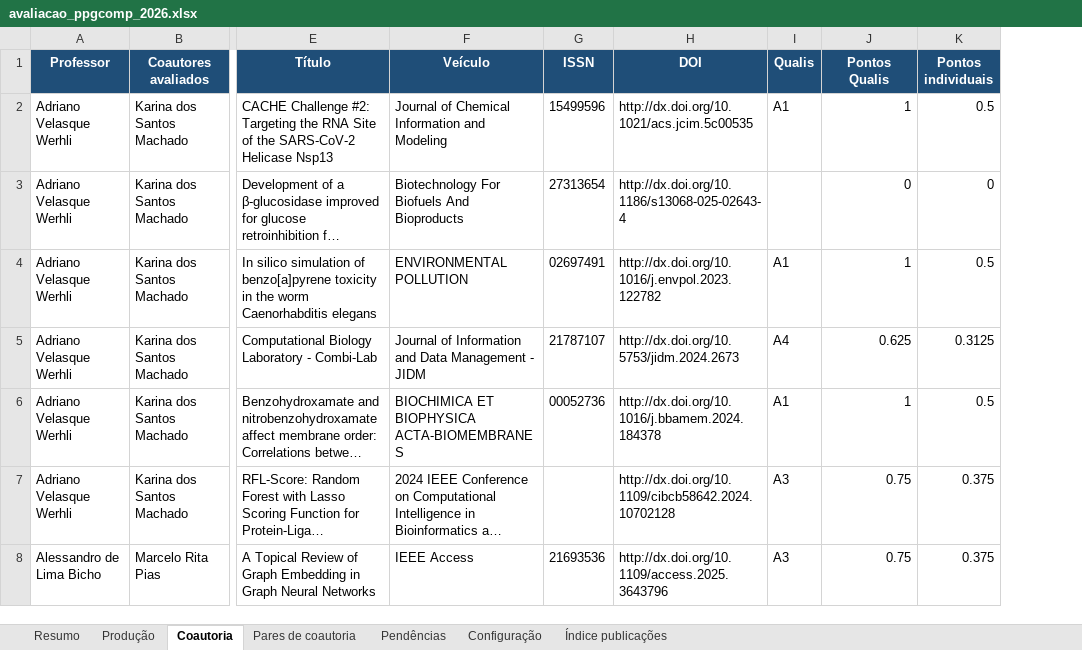
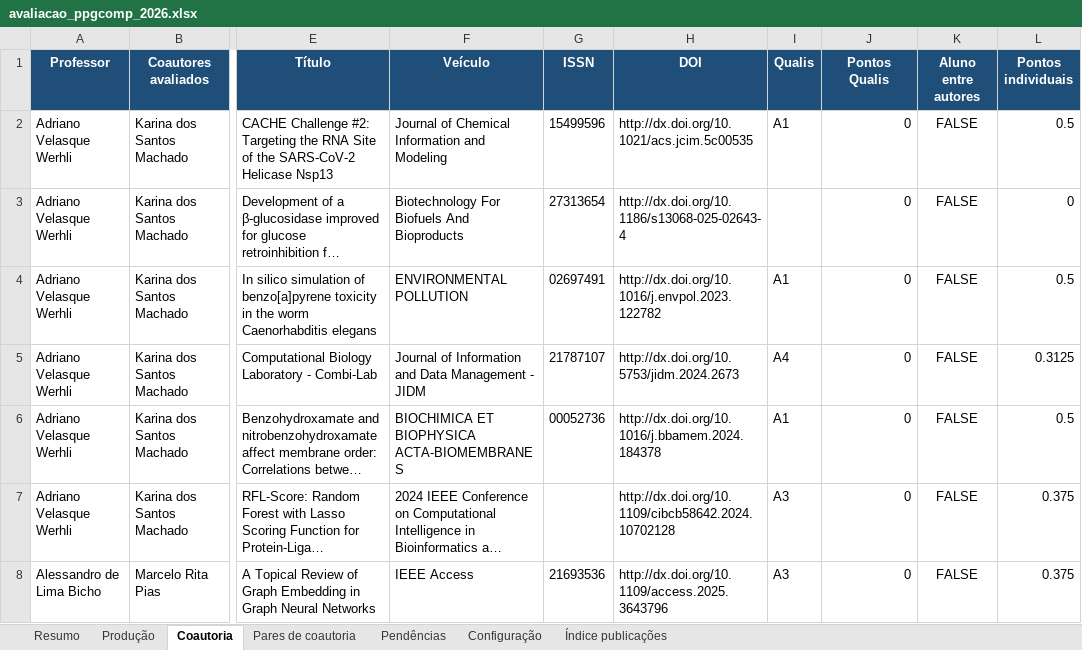
Before and after one commit to brunoldalmazo/ppgcomp-lattes, an Excel workbook: output/2026/avaliacao_ppgcomp_2026.xlsx, sheet Coautoria, drawn as a sheet; only a part is shown, gaps mark what is left out; long unchanged cells end in …; values as stored, in another font and other column widths than the file's, no borders; the diff covers the shown part only; the diff names each change by its address in the sheet, - before the commit and + after, or states it on an @@ line.

Commit message:
Adiciona edicoes manuais de Qualis e alunos ao dashboard

```diff
--- a/output/2026/avaliacao_ppgcomp_2026.xlsx (sheet Coautoria)
+++ b/output/2026/avaliacao_ppgcomp_2026.xlsx (sheet Coautoria)
+column K (Aluno entre autores), rows 2-8: all FALSE
-J2 (Pontos Qualis): 1
+J2 (Pontos Qualis): 0
-J4 (Pontos Qualis): 1
+J4 (Pontos Qualis): 0
-J5 (Pontos Qualis): 0.625
+J5 (Pontos Qualis): 0
-J6 (Pontos Qualis): 1
+J6 (Pontos Qualis): 0
-J7:J8 (Pontos Qualis): 0.75
+J7:J8 (Pontos Qualis): 0
```
Also changed, not shown: 131 added rows and 407 edited cells elsewhere in this sheet, sheet Produção, sheet Pendências, sheet Índice publicações, sheet Resumo, sheet Pares de coautoria, sheet Configuração, 11 other files.
